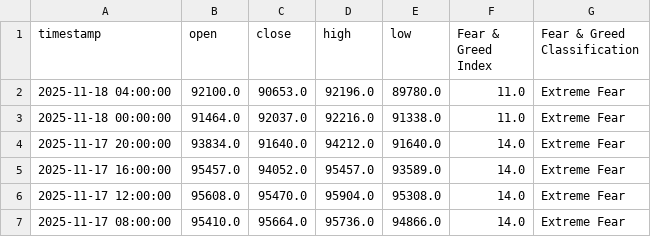
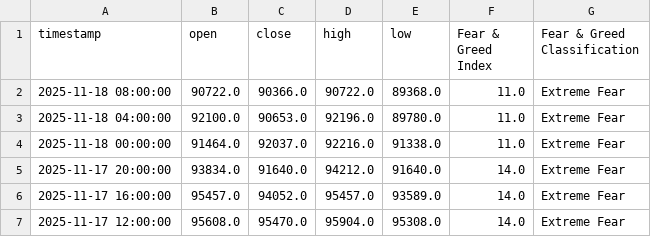
Before and after one commit to MetalGrey/btc-fgi-daily-2020, a CSV file: datasets/btc_with_fgi_4h.csv, drawn as a sheet; only a part is shown; the shorter side is filled out with more unchanged rows.

```diff
--- a/datasets/btc_with_fgi_4h.csv
+++ b/datasets/btc_with_fgi_4h.csv
@@ -1,2 +1,3 @@
 timestamp,open,close,high,low,Fear & Greed Index,Fear & Greed Classification
+2025-11-18 08:00:00,90722.0,90366.0,90722.0,89368.0,11.0,Extreme Fear
 2025-11-18 04:00:00,92100.0,90653.0,92196.0,89780.0,11.0,Extreme Fear
```
